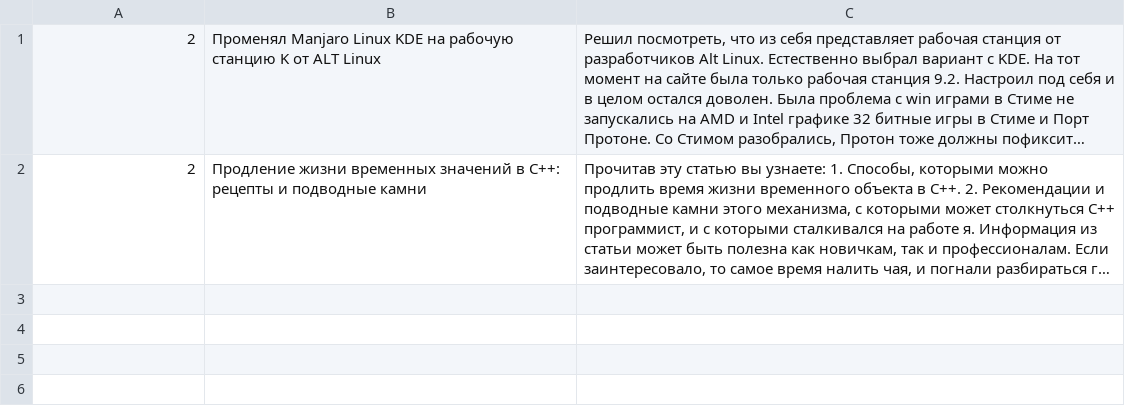
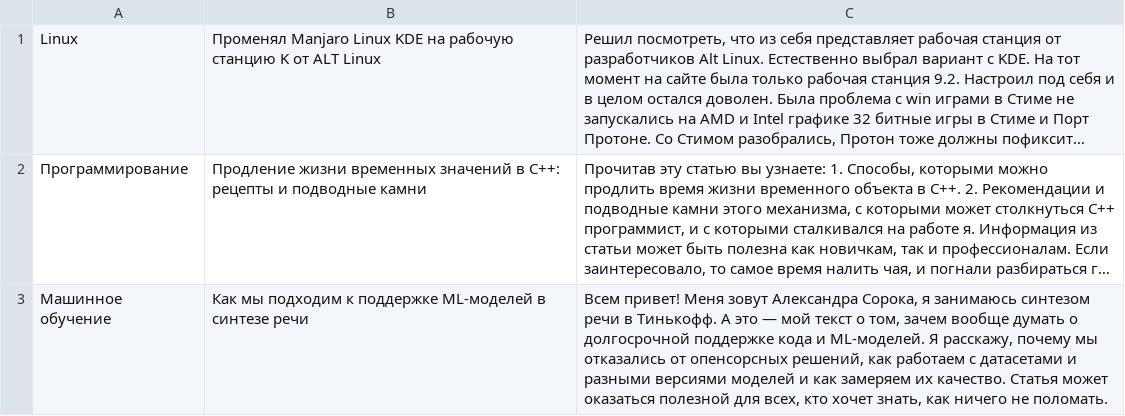
Before and after one commit to javadimon/news-classification-model, a CSV file: train-data-source/real_news.csv, drawn as a sheet; long unchanged cells end in …; the diff names each change by its address in the sheet, - before the commit and + after, or states it on an @@ line.

Commit message:
Added news category recognizer

```diff
--- a/train-data-source/real_news.csv
+++ b/train-data-source/real_news.csv
-A1: 2
+A1: Linux
-A2: 2
+A2: Программирование
+row 3: Машинное обучение | Как мы подходим к поддержке ML-моделей в синтезе речи | Всем привет! Меня зовут Александра Сорока, я занимаюсь синтезом речи в Тинькофф. А это — мой текст о том, зачем вообще думать о долгосрочной поддержке кода и ML-моделей. Я расскажу, почему мы отказались от опенсорсных решений, как работаем с датасетами и разными версиями моделей и как замеряем их качество. Статья может оказаться полезной для всех, кто хочет знать, как ничего не поломать.
```
